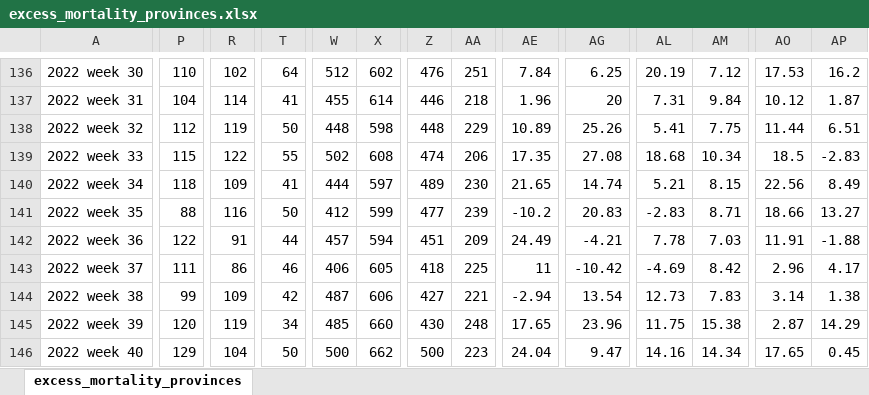
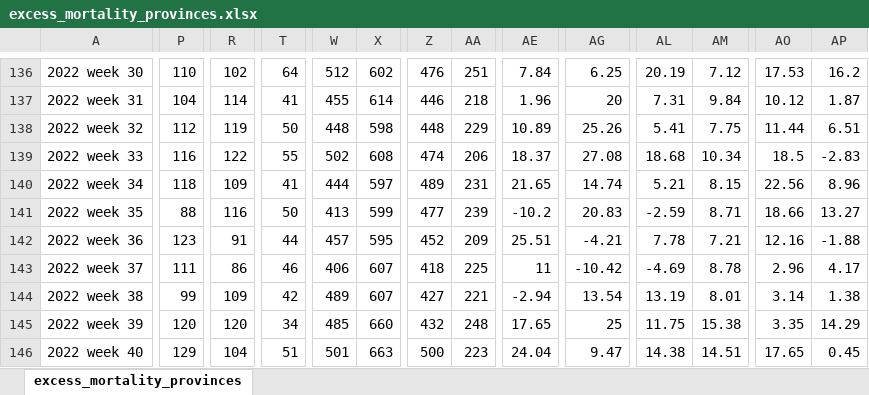
Before and after one commit to MichaelChirico/covid-19, an Excel workbook: data-misc/excess_mortality/excess_mortality_provinces.xlsx, sheet excess_mortality_provinces, drawn as a sheet; only a part is shown, gaps mark what is left out; values as stored, in another font and other column widths than the file's, no borders; the diff covers the shown part only; the diff names each change by its address in the sheet, - before the commit and + after, or states it on an @@ line.

Commit message:
Update excess mortality plots

```diff
--- a/data-misc/excess_mortality/excess_mortality_provinces.xlsx (sheet excess_mortality_provinces)
+++ b/data-misc/excess_mortality/excess_mortality_provinces.xlsx (sheet excess_mortality_provinces)
-P139: 115
+P139: 116
-AE139: 17.35
+AE139: 18.37
-AA140: 230
+AA140: 231
-AP140: 8.49
+AP140: 8.96
-W141: 412
+W141: 413
-AL141: -2.83
+AL141: -2.59
-P142: 122
+P142: 123
-X142: 594
+X142: 595
-Z142: 451
+Z142: 452
-AE142: 24.49
+AE142: 25.51
-AM142: 7.03
+AM142: 7.21
-AO142: 11.91
+AO142: 12.16
-X143: 605
+X143: 607
-AM143: 8.42
+AM143: 8.78
-W144: 487
+W144: 489
-X144: 606
+X144: 607
-AL144: 12.73
+AL144: 13.19
-AM144: 7.83
+AM144: 8.01
-R145: 119
+R145: 120
-Z145: 430
+Z145: 432
-AG145: 23.96
+AG145: 25
-AO145: 2.87
+AO145: 3.35
-T146: 50
+T146: 51
-W146: 500
+W146: 501
-X146: 662
+X146: 663
-AL146: 14.16
+AL146: 14.38
-AM146: 14.34
+AM146: 14.51
```
Also changed, not shown: 83 edited cells elsewhere in this sheet, 4 other files.
